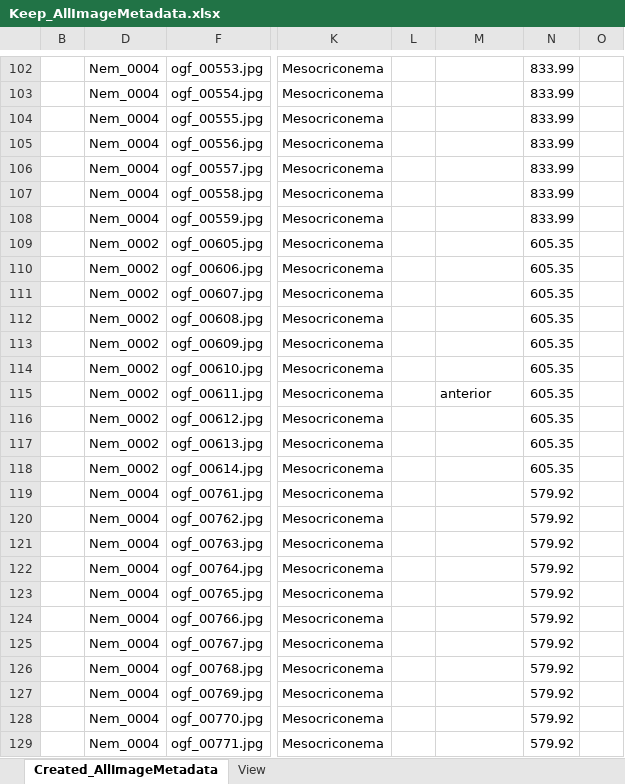
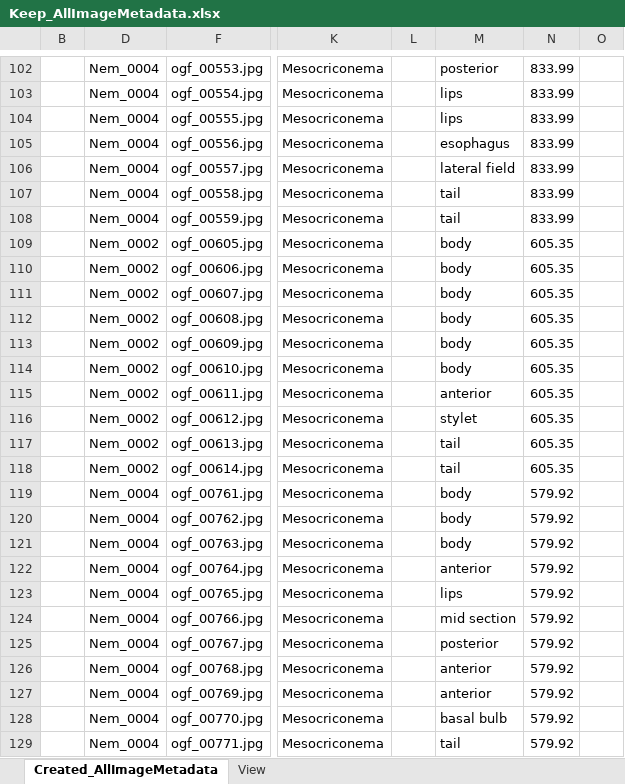
Before and after one commit to lperepol/NematodesOfAnOldGrowthForest, an Excel workbook: Metadata/ManualEdits/Keep_AllImageMetadata.xlsx, sheet Created_AllImageMetadata, drawn as a sheet; only a part is shown, gaps mark what is left out; values as stored, in another font and other column widths than the file's, no borders; the diff covers the shown part only; the diff names each change by its address in the sheet, - before the commit and + after, or states it on an @@ line.

```diff
--- a/Metadata/ManualEdits/Keep_AllImageMetadata.xlsx (sheet Created_AllImageMetadata)
+++ b/Metadata/ManualEdits/Keep_AllImageMetadata.xlsx (sheet Created_AllImageMetadata)
-M102: (empty)
+M102: posterior
-M103:M104: (empty)
+M103:M104: lips
-M105: (empty)
+M105: esophagus
-M106: (empty)
+M106: lateral field
-M107:M108: (empty)
+M107:M108: tail
-M109:M114: (empty)
+M109:M114: body
-M116: (empty)
+M116: stylet
-M117:M118: (empty)
+M117:M118: tail
-M119:M121: (empty)
+M119:M121: body
-M122: (empty)
+M122: anterior
-M123: (empty)
+M123: lips
-M124: (empty)
+M124: mid section
-M125: (empty)
+M125: posterior
-M126:M127: (empty)
+M126:M127: anterior
-M128: (empty)
+M128: basal bulb
-M129: (empty)
+M129: tail
```
Also changed, not shown: 110 edited cells elsewhere in this sheet, 1 other file.
